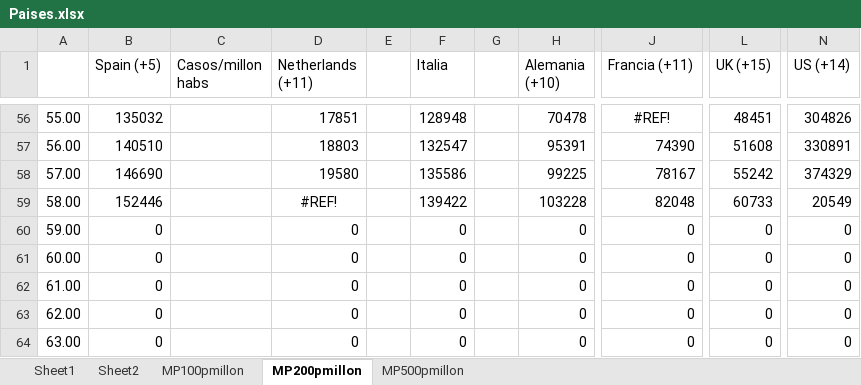
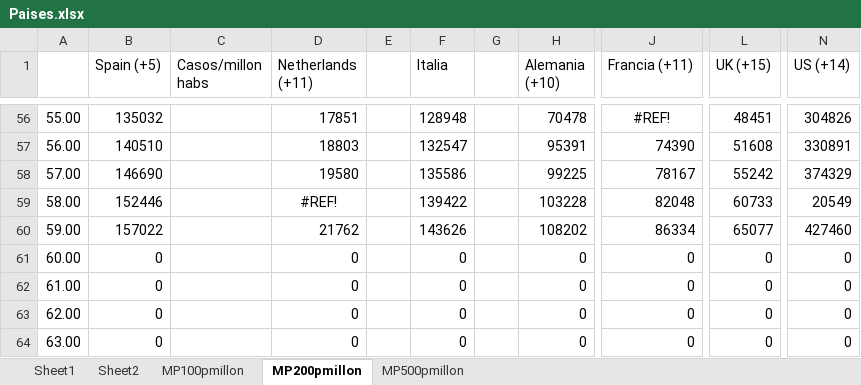
Before and after one commit to nava17490/PowerBI_Covid, an Excel workbook: Sources/Paises.xlsx, sheet MP200pmillon, drawn as a sheet; only a part is shown, gaps mark what is left out; values as stored, in another font and other column widths than the file's, no borders; charts and pictures not drawn; the diff names each change by its address in the sheet, - before the commit and + after, or states it on an @@ line.

```diff
--- a/Sources/Paises.xlsx (sheet MP200pmillon)
+++ b/Sources/Paises.xlsx (sheet MP200pmillon)
-B60 (Spain (+5)): 0
+B60 (Spain (+5)): 157022
-D60 (Netherlands (+11)): 0
+D60 (Netherlands (+11)): 21762
-F60 (Italia): 0
+F60 (Italia): 143626
-H60 (Alemania (+10)): 0
+H60 (Alemania (+10)): 108202
-J60 (Francia (+11)): 0
+J60 (Francia (+11)): 86334
-L60 (UK (+15)): 0
+L60 (UK (+15)): 65077
-N60 (US (+14)): 0
+N60 (US (+14)): 427460
```
Also changed, not shown: sheet Sheet1, sheet MP100pmillon, sheet MP500pmillon, charts or pictures, 6 other files.
